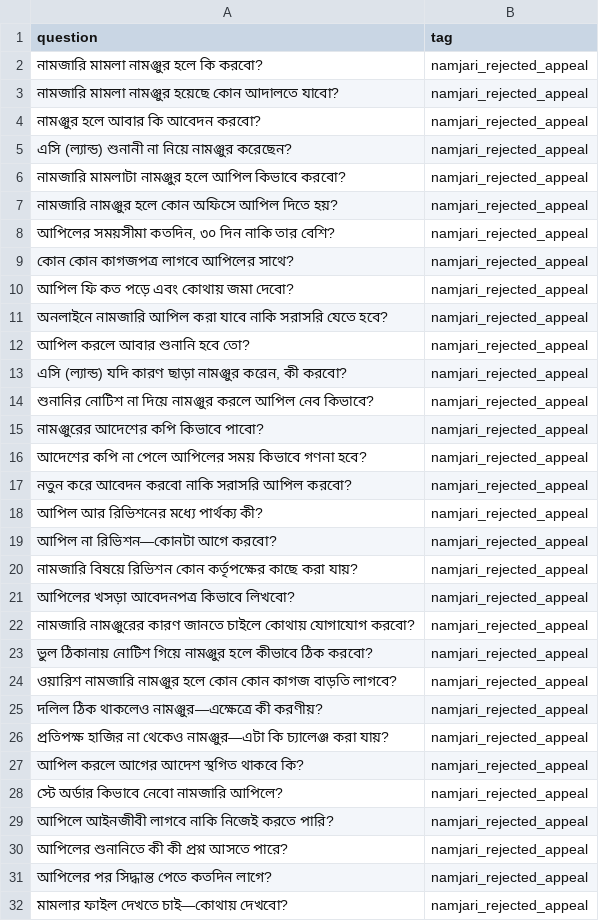
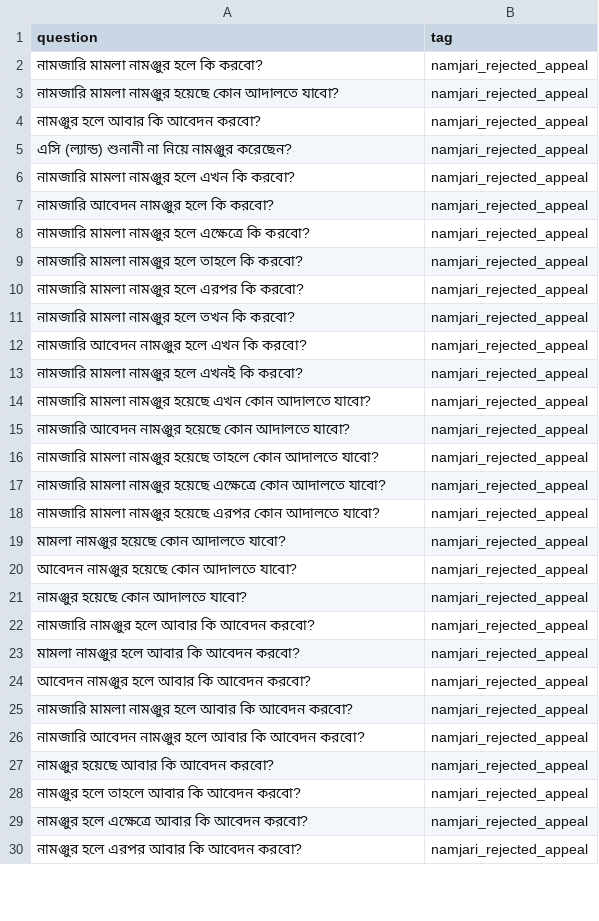
Before and after one commit to ehzawad/bangla-embedding-dilemma, a CSV file: namjari_questions/namjari_rejected_appeal.csv, drawn as a sheet; only a part is shown; the diff covers the shown part only.

```diff
--- a/namjari_questions/namjari_rejected_appeal.csv
+++ b/namjari_questions/namjari_rejected_appeal.csv
@@ -5,28 +5,26 @@
 "এসি (ল্যান্ড) শুনানী না নিয়ে নামঞ্জুর করেছেন?","namjari_rejected_appeal"
-"নামজারি মামলাটা নামঞ্জুর হলে আপিল কিভাবে করবো?","namjari_rejected_appeal"
-"নামজারি নামঞ্জুর হলে কোন অফিসে আপিল দিতে হয়?","namjari_rejected_appeal"
-"আপিলের সময়সীমা কতদিন, ৩০ দিন নাকি তার বেশি?","namjari_rejected_appeal"
-"কোন কোন কাগজপত্র লাগবে আপিলের সাথে?","namjari_rejected_appeal"
-"আপিল ফি কত পড়ে এবং কোথায় জমা দেবো?","namjari_rejected_appeal"
-"অনলাইনে নামজারি আপিল করা যাবে নাকি সরাসরি যেতে হবে?","namjari_rejected_appeal"
-"আপিল করলে আবার শুনানি হবে তো?","namjari_rejected_appeal"
-"এসি (ল্যান্ড) যদি কারণ ছাড়া নামঞ্জুর করেন, কী করবো?","namjari_rejected_appeal"
-"শুনানির নোটিশ না দিয়ে নামঞ্জুর করলে আপিল নেব কিভাবে?","namjari_rejected_appeal"
-"নামঞ্জুরের আদেশের কপি কিভাবে পাবো?","namjari_rejected_appeal"
-"আদেশের কপি না পেলে আপিলের সময় কিভাবে গণনা হবে?","namjari_rejected_appeal"
-"নতুন করে আবেদন করবো নাকি সরাসরি আপিল করবো?","namjari_rejected_appeal"
-"আপিল আর রিভিশনের মধ্যে পার্থক্য কী?","namjari_rejected_appeal"
-"আপিল না রিভিশন—কোনটা আগে করবো?","namjari_rejected_appeal"
-"নামজারি বিষয়ে রিভিশন কোন কর্তৃপক্ষের কাছে করা যায়?","namjari_rejected_appeal"
-"আপিলের খসড়া আবেদনপত্র কিভাবে লিখবো?","namjari_rejected_appeal"
-"নামজারি নামঞ্জুরের কারণ জানতে চাইলে কোথায় যোগাযোগ করবো?","namjari_rejected_appeal"
-"ভুল ঠিকানায় নোটিশ গিয়ে নামঞ্জুর হলে কীভাবে ঠিক করবো?","namjari_rejected_appeal"
-"ওয়ারিশ নামজারি নামঞ্জুর হলে কোন কোন কাগজ বাড়তি লাগবে?","namjari_rejected_appeal"
-"দলিল ঠিক থাকলেও নামঞ্জুর—এক্ষেত্রে কী করণীয়?","namjari_rejected_appeal"
-"প্রতিপক্ষ হাজির না থেকেও নামঞ্জুর—এটা কি চ্যালেঞ্জ করা যায়?","namjari_rejected_appeal"
-"আপিল করলে আগের আদেশ স্থগিত থাকবে কি?","namjari_rejected_appeal"
-"স্টে অর্ডার কিভাবে নেবো নামজারি আপিলে?","namjari_rejected_appeal"
-"আপিলে আইনজীবী লাগবে নাকি নিজেই করতে পারি?","namjari_rejected_appeal"
-"আপিলের শুনানিতে কী কী প্রশ্ন আসতে পারে?","namjari_rejected_appeal"
-"আপিলের পর সিদ্ধান্ত পেতে কতদিন লাগে?","namjari_rejected_appeal"
-"মামলার ফাইল দেখতে চাই—কোথায় দেখবো?","namjari_rejected_appeal"
+"নামজারি মামলা নামঞ্জুর হলে এখন কি করবো?","namjari_rejected_appeal"
+"নামজারি আবেদন নামঞ্জুর হলে কি করবো?","namjari_rejected_appeal"
+"নামজারি মামলা নামঞ্জুর হলে এক্ষেত্রে কি করবো?","namjari_rejected_appeal"
+"নামজারি মামলা নামঞ্জুর হলে তাহলে কি করবো?","namjari_rejected_appeal"
+"নামজারি মামলা নামঞ্জুর হলে এরপর কি করবো?","namjari_rejected_appeal"
+"নামজারি মামলা নামঞ্জুর হলে তখন কি করবো?","namjari_rejected_appeal"
+"নামজারি আবেদন নামঞ্জুর হলে এখন কি করবো?","namjari_rejected_appeal"
+"নামজারি মামলা নামঞ্জুর হলে এখনই কি করবো?","namjari_rejected_appeal"
+"নামজারি মামলা নামঞ্জুর হয়েছে এখন কোন আদালতে যাবো?","namjari_rejected_appeal"
+"নামজারি আবেদন নামঞ্জুর হয়েছে কোন আদালতে যাবো?","namjari_rejected_appeal"
+"নামজারি মামলা নামঞ্জুর হয়েছে তাহলে কোন আদালতে যাবো?","namjari_rejected_appeal"
+"নামজারি মামলা নামঞ্জুর হয়েছে এক্ষেত্রে কোন আদালতে যাবো?","namjari_rejected_appeal"
+"নামজারি মামলা নামঞ্জুর হয়েছে এরপর কোন আদালতে যাবো?","namjari_rejected_appeal"
+"মামলা নামঞ্জুর হয়েছে কোন আদালতে যাবো?","namjari_rejected_appeal"
+"আবেদন নামঞ্জুর হয়েছে কোন আদালতে যাবো?","namjari_rejected_appeal"
+"নামঞ্জুর হয়েছে কোন আদালতে যাবো?","namjari_rejected_appeal"
+"নামজারি নামঞ্জুর হলে আবার কি আবেদন করবো?","namjari_rejected_appeal"
+"মামলা নামঞ্জুর হলে আবার কি আবেদন করবো?","namjari_rejected_appeal"
+"আবেদন নামঞ্জুর হলে আবার কি আবেদন করবো?","namjari_rejected_appeal"
+"নামজারি মামলা নামঞ্জুর হলে আবার কি আবেদন করবো?","namjari_rejected_appeal"
+"নামজারি আবেদন নামঞ্জুর হলে আবার কি আবেদন করবো?","namjari_rejected_appeal"
+"নামঞ্জুর হয়েছে আবার কি আবেদন করবো?","namjari_rejected_appeal"
+"নামঞ্জুর হলে তাহলে আবার কি আবেদন করবো?","namjari_rejected_appeal"
+"নামঞ্জুর হলে এক্ষেত্রে আবার কি আবেদন করবো?","namjari_rejected_appeal"
+"নামঞ্জুর হলে এরপর আবার কি আবেদন করবো?","namjari_rejected_appeal"
```
Also changed, not shown: 2 added rows and 40 edited cells elsewhere in this file, namjari_questions/namjari_fee.csv, namjari_questions/namjari_khatian_copy.csv, 12 other files.
